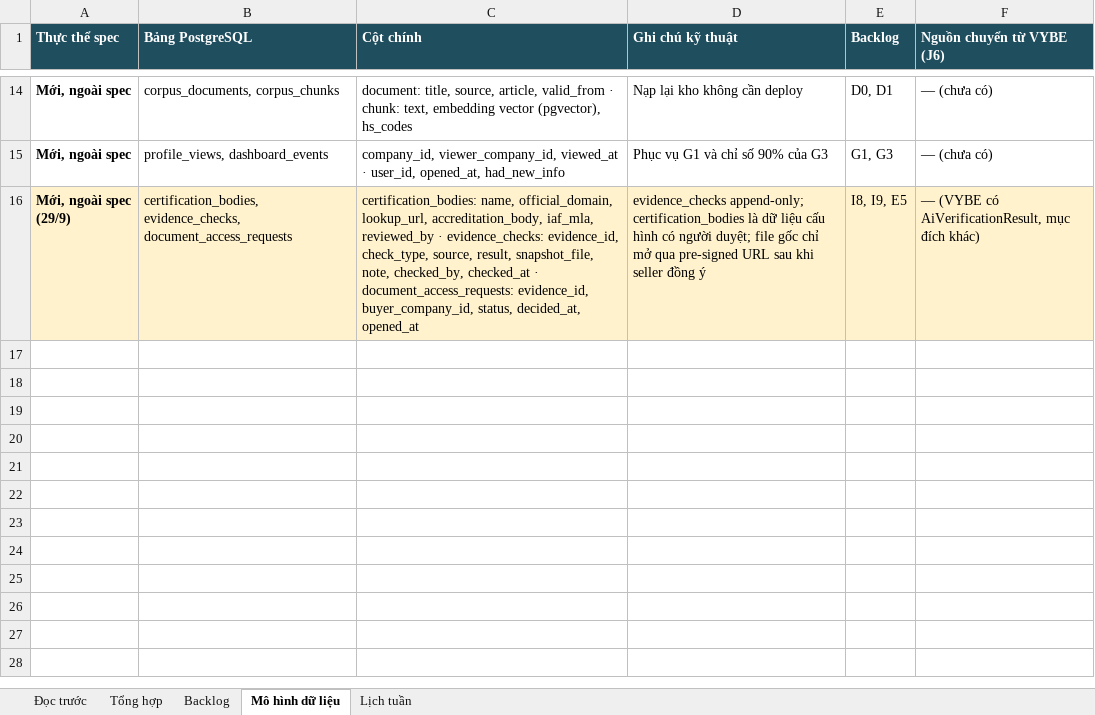
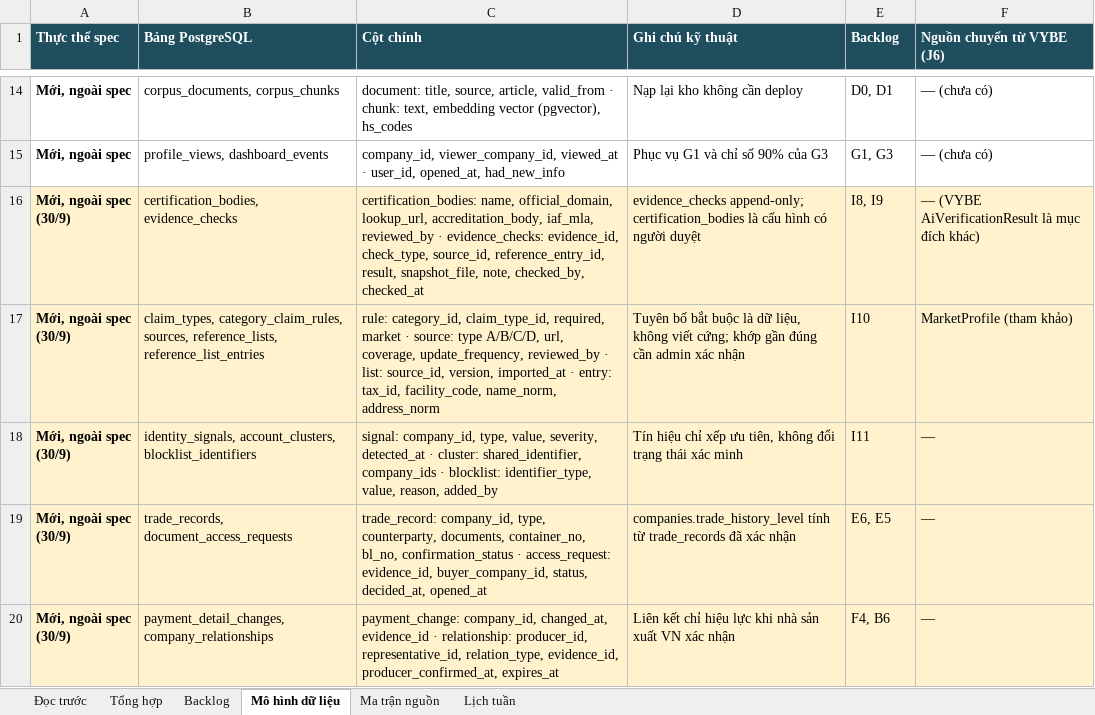
Before and after one commit to Tuanzeebee/VYBE-Trade-EU, an Excel workbook: docs/EVFTA_eu_Backlog_MVP_bosung_trust.xlsx, sheet Mô hình dữ liệu, drawn as a sheet; only a part is shown, gaps mark what is left out; values as stored, in another font and other column widths than the file's, no borders; the diff names each change by its address in the sheet, - before the commit and + after, or states it on an @@ line.

```diff
--- a/docs/EVFTA_eu_Backlog_MVP_bosung_trust.xlsx (sheet Mô hình dữ liệu)
+++ b/docs/EVFTA_eu_Backlog_MVP_bosung_trust.xlsx (sheet Mô hình dữ liệu)
+sheet tab: Ma trận nguồn
-A16 (Thực thể spec): Mới, ngoài spec (29/9)
+A16 (Thực thể spec): Mới, ngoài spec (30/9)
-B16 (Bảng PostgreSQL): certification_bodies, evidence_checks, document_access_requests
+B16 (Bảng PostgreSQL): certification_bodies, evidence_checks
-C16 (Cột chính): …evidence_id, check_type, source, result, snapshot_file, note, checked_by, checked_at · document_access_requests: evidence_id, buyer_company_id, status, decided_at, opened_at
+C16 (Cột chính): …evidence_id, check_type, source_id, reference_entry_id, result, snapshot_file, note, checked_by, checked_at
-D16 (Ghi chú kỹ thuật): …certification_bodies là dữ liệu cấu hình có người duyệt; file gốc chỉ mở qua pre-signed URL sau khi seller đồng ý
+D16 (Ghi chú kỹ thuật): …certification_bodies là cấu hình có người duyệt
-E16 (Backlog): I8, I9, E5
+E16 (Backlog): I8, I9
-F16 (Nguồn chuyển từ VYBE (J6)): — (VYBE có AiVerificationResult, mục đích…
+F16 (Nguồn chuyển từ VYBE (J6)): — (VYBE AiVerificationResult là mục đích…
+row 17: Mới, ngoài spec (30/9) | claim_types, category_claim_rules, sources, reference_lists, reference_list_entries | rule: category_id, claim_type_id, required, market · source: type A/B/C/D, url, coverage, update_frequency, reviewed_by · list: source_id, version, imported_at · entry: tax_id, facility_code, name_norm, address_norm | Tuyên bố bắt buộc là dữ liệu, không viết cứng; khớp gần đúng cần admin xác nhận | I10 | MarketProfile (tham khảo)
+row 18: Mới, ngoài spec (30/9) | identity_signals, account_clusters, blocklist_identifiers | signal: company_id, type, value, severity, detected_at · cluster: shared_identifier, company_ids · blocklist: identifier_type, value, reason, added_by | Tín hiệu chỉ xếp ưu tiên, không đổi trạng thái xác minh | I11 | —
+row 19: Mới, ngoài spec (30/9) | trade_records, document_access_requests | trade_record: company_id, type, counterparty, documents, container_no, bl_no, confirmation_status · access_request: evidence_id, buyer_company_id, status, decided_at, opened_at | companies.trade_history_level tính từ trade_records đã xác nhận | E6, E5 | —
+row 20: Mới, ngoài spec (30/9) | payment_detail_changes, company_relationships | payment_change: company_id, changed_at, evidence_id · relationship: producer_id, representative_id, relation_type, evidence_id, producer_confirmed_at, expires_at | Liên kết chỉ hiệu lực khi nhà sản xuất VN xác nhận | F4, B6 | —
```
Also changed, not shown: sheet Backlog, sheet Tổng hợp, sheet Lịch tuần, sheet Đọc trước, formulas that keep their value, 42 other files.
